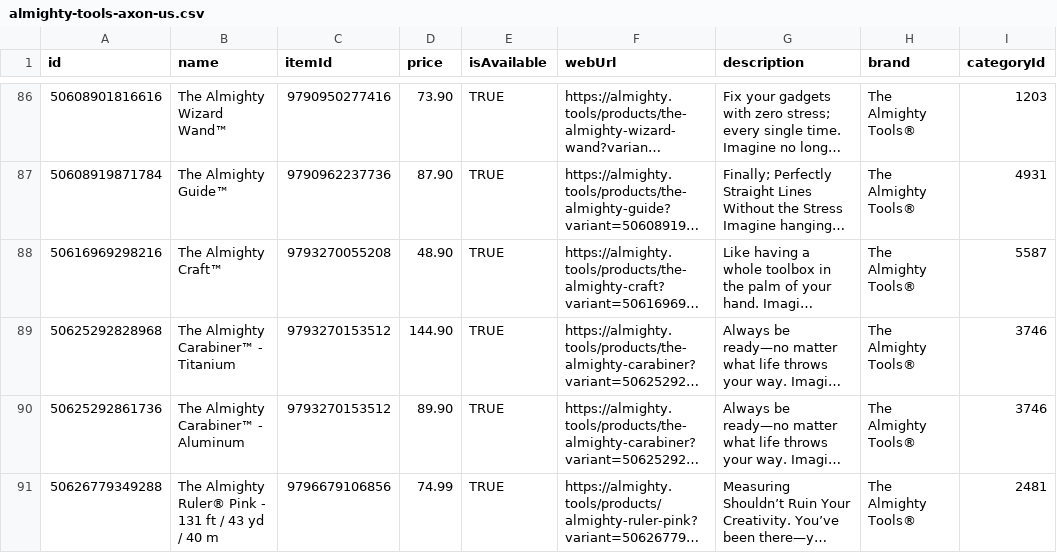
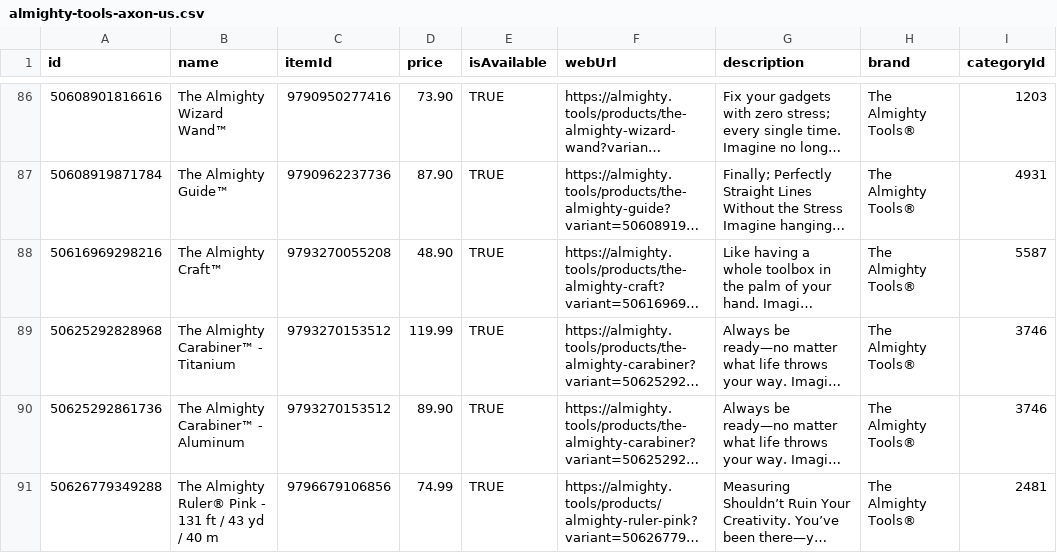
Before and after one commit to AlmightyTools/Meta-Catalog, a CSV file: almighty-tools-axon-us.csv, drawn as a sheet; only a part is shown, gaps mark what is left out; long unchanged cells end in …; the diff names each change by its address in the sheet, - before the commit and + after, or states it on an @@ line.

```diff
--- a/almighty-tools-axon-us.csv
+++ b/almighty-tools-axon-us.csv
-D89 (price): 144.90
+D89 (price): 119.99
```
